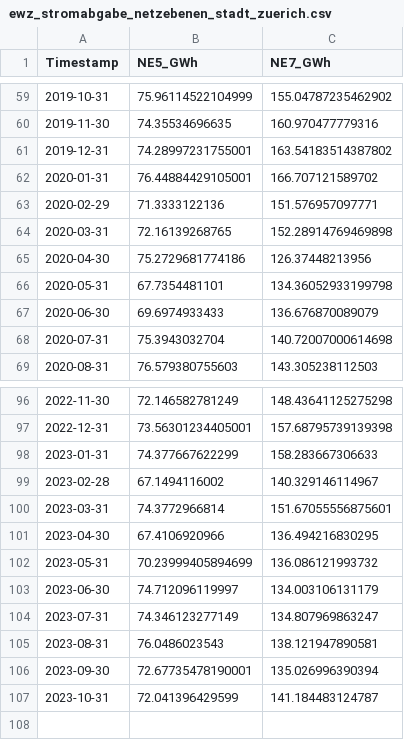
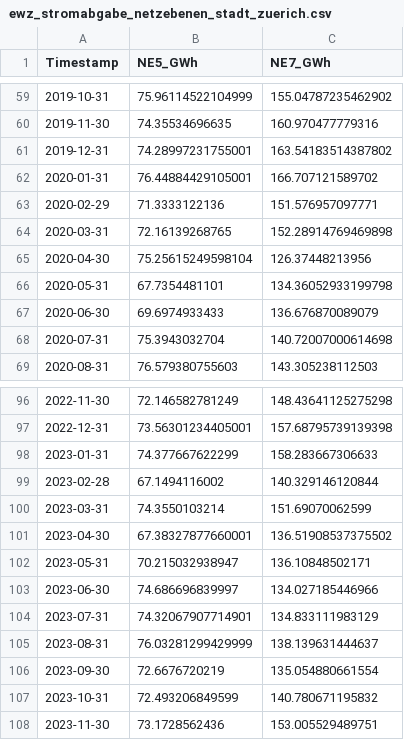
Before and after one commit to sbuse/ts_forecasting, a CSV file: mittelfristlastprognose/data/monthly/ewz_stromabgabe_netzebenen_stadt_zuerich.csv, drawn as a sheet; only a part is shown, gaps mark what is left out.

```diff
--- a/mittelfristlastprognose/data/monthly/ewz_stromabgabe_netzebenen_stadt_zuerich.csv
+++ b/mittelfristlastprognose/data/monthly/ewz_stromabgabe_netzebenen_stadt_zuerich.csv
@@ -64,3 +64,3 @@ Timestamp,NE5_GWh,NE7_GWh
 2020-03-31,72.16139268765,152.28914769469898
-2020-04-30,75.2729681774186,126.37448213956
+2020-04-30,75.25615249598104,126.37448213956
 2020-05-31,67.7354481101,134.36052933199798
@@ -98,10 +98,11 @@ Timestamp,NE5_GWh,NE7_GWh
 2023-01-31,74.377667622299,158.283667306633
-2023-02-28,67.1494116002,140.329146114967
-2023-03-31,74.3772966814,151.67055556875601
-2023-04-30,67.4106920966,136.494216830295
-2023-05-31,70.23999405894699,136.086121993732
-2023-06-30,74.712096119997,134.003106131179
-2023-07-31,74.346123277149,134.807969863247
-2023-08-31,76.0486023543,138.121947890581
-2023-09-30,72.67735478190001,135.026996390394
-2023-10-31,72.041396429599,141.184483124787
+2023-02-28,67.1494116002,140.329146120844
+2023-03-31,74.3550103214,151.69070062599
+2023-04-30,67.38327877660001,136.51908537375502
+2023-05-31,70.215032938947,136.10848502171
+2023-06-30,74.686696839997,134.027185446966
+2023-07-31,74.32067907714901,134.833111983129
+2023-08-31,76.03281299429999,138.139631444637
+2023-09-30,72.6676720219,135.054880661554
+2023-10-31,72.493206849599,140.780671195832
+2023-11-30,73.1728562436,153.005529489751
```
Also changed, not shown: 2 other files.
